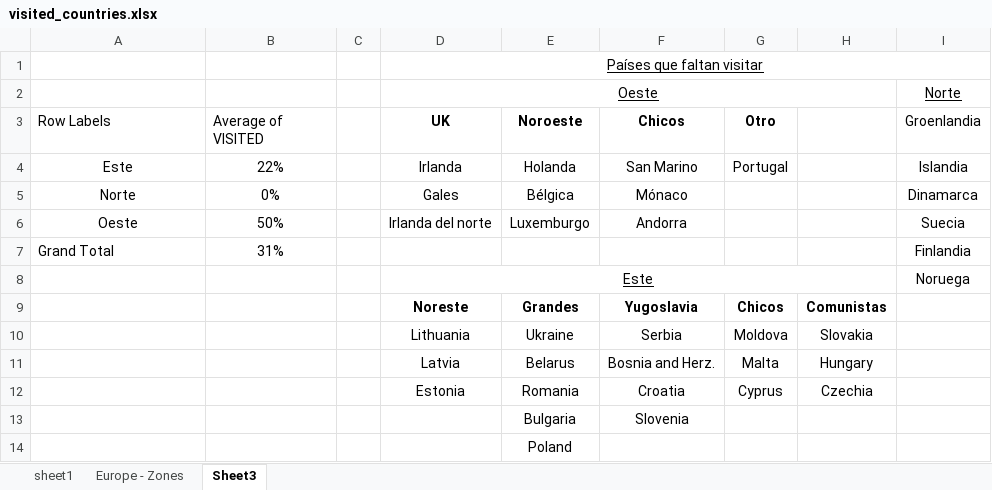
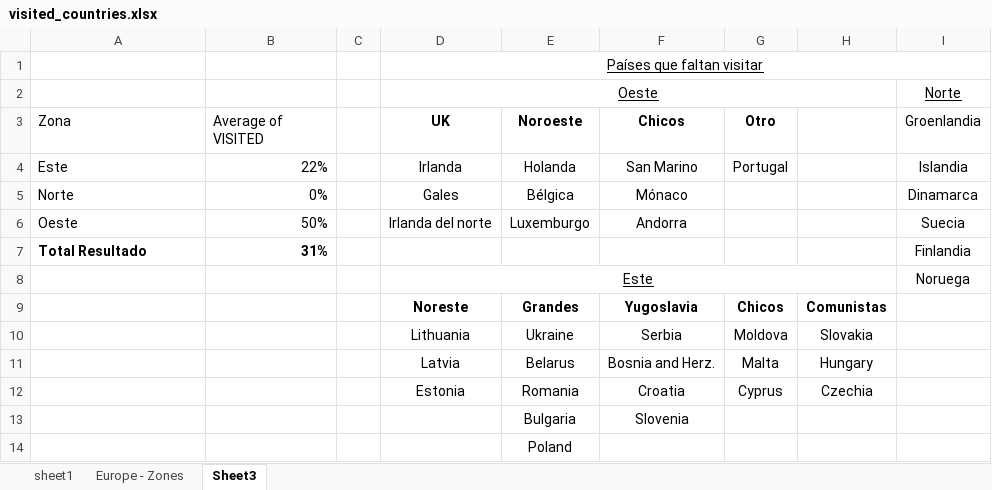
Before and after one commit to ale-camer/geospacial_projects, an Excel workbook: visited_countries.xlsx, sheet Sheet3, drawn as a sheet; values as stored, in another font and other column widths than the file's, no borders; the diff names each change by its address in the sheet, - before the commit and + after, or states it on an @@ line.

```diff
--- a/visited_countries.xlsx (sheet Sheet3)
+++ b/visited_countries.xlsx (sheet Sheet3)
-A3: Row Labels
+A3: Zona
-A4:A6 alignment: center
+A4:A6 alignment: left
-B4:B7 alignment: center
+B4:B7 alignment: right
-A7 (Zona): Grand Total
+A7 (Zona): Total Resultado
-A7:B7 bold: off
+A7:B7 bold: on
```
Also changed, not shown: sheet sheet1, 20 other files.
